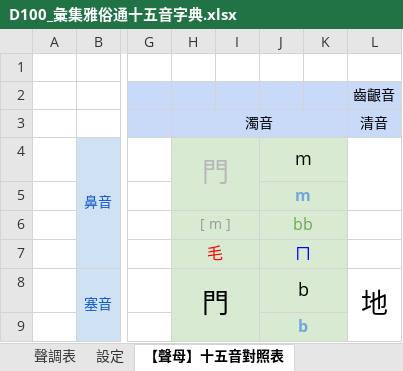
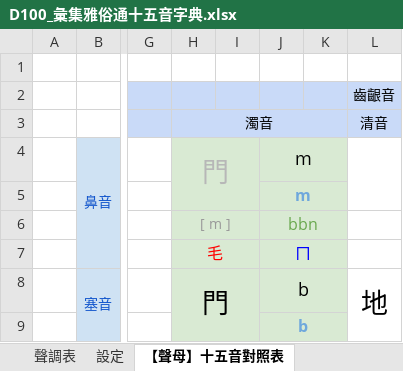
Before and after one commit to AlanJui/Piau-Im, an Excel workbook: Documents/D100_彙集雅俗通十五音字典.xlsx, sheet 【聲母】十五音對照表, drawn as a sheet; only a part is shown, gaps mark what is left out; values as stored, in another font and other column widths than the file's, no borders; the diff names each change by its address in the sheet, - before the commit and + after, or states it on an @@ line.

```diff
--- a/Documents/D100_彙集雅俗通十五音字典.xlsx (sheet 【聲母】十五音對照表)
+++ b/Documents/D100_彙集雅俗通十五音字典.xlsx (sheet 【聲母】十五音對照表)
-J6: bb
+J6: bbn
```
Also changed, not shown: sheet 【韻母】十五音對照表, output7/【河洛文讀注音-雅俗通】_working.xlsx, 10 other files.
